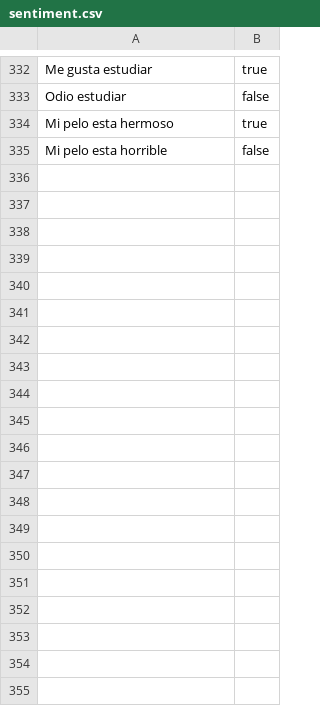
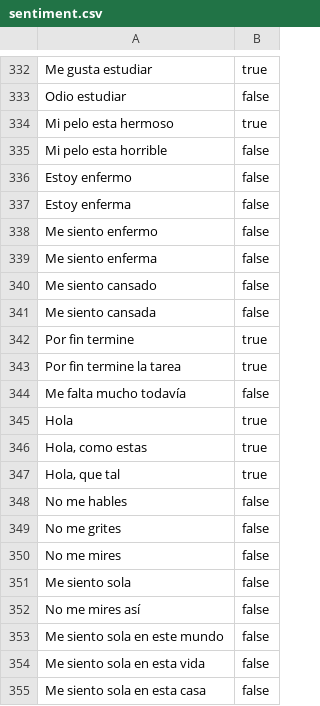
Before and after one commit to DairaDoo/SentimentScope-API, a CSV file: Data/sentiment.csv, drawn as a sheet; only a part is shown, gaps mark what is left out; the diff covers the shown part only; the diff names each change by its address in the sheet, - before the commit and + after, or states it on an @@ line.

Commit message:
Más data

```diff
--- a/Data/sentiment.csv
+++ b/Data/sentiment.csv
+row 336: Estoy enfermo | false
+row 337: Estoy enferma | false
+row 338: Me siento enfermo | false
+row 339: Me siento enferma | false
+row 340: Me siento cansado | false
+row 341: Me siento cansada | false
+row 342: Por fin termine | true
+row 343: Por fin termine la tarea | true
+row 344: Me falta mucho todavía | false
+row 345: Hola | true
+row 346: Hola, como estas | true
+row 347: Hola, que tal | true
+row 348: No me hables | false
+row 349: No me grites | false
+row 350: No me mires | false
+row 351: Me siento sola | false
+row 352: No me mires así | false
+row 353: Me siento sola en este mundo | false
+row 354: Me siento sola en esta vida | false
+row 355: Me siento sola en esta casa | false
```
Also changed, not shown: 12 added rows elsewhere in this file, bin/Debug/net9.0/Data/sentiment.csv, 11 other files.
